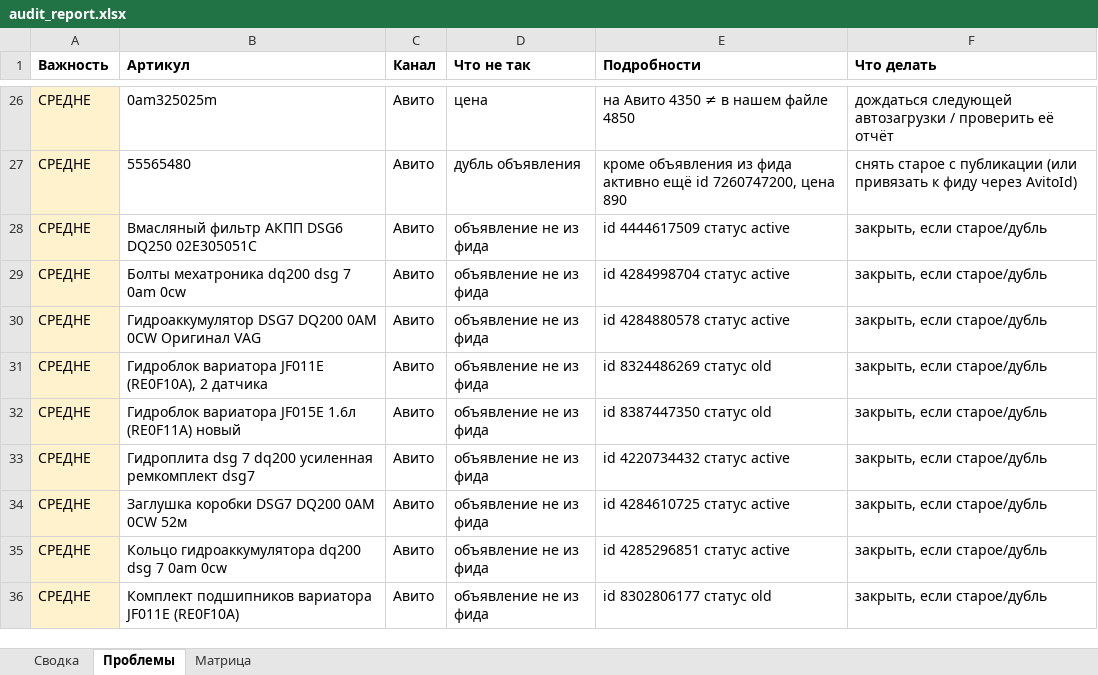
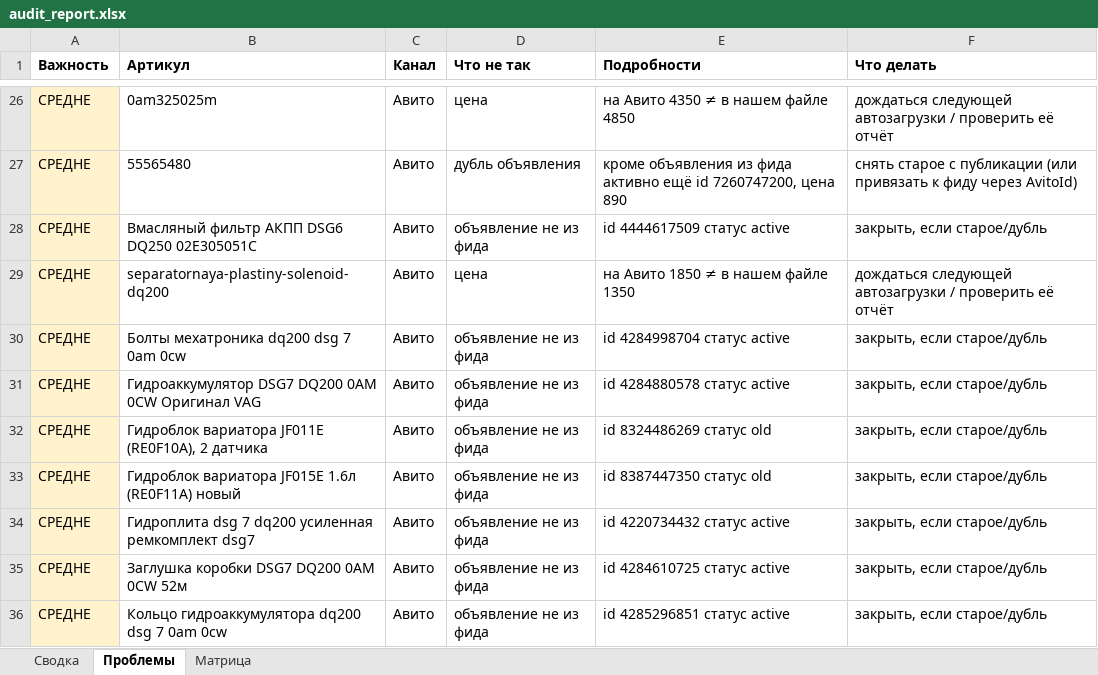
Before and after one commit to antongrigorenko844-prog/marketplace-agent, an Excel workbook: data/audit_report.xlsx, sheet Проблемы, drawn as a sheet; only a part is shown, gaps mark what is left out; the shorter side is filled out with more unchanged rows; values as stored, in another font and other column widths than the file's, no borders; the diff names each change by its address in the sheet, - before the commit and + after, or states it on an @@ line.

```diff
--- a/data/audit_report.xlsx (sheet Проблемы)
+++ b/data/audit_report.xlsx (sheet Проблемы)
+row 29: СРЕДНЕ | separatornaya-plastiny-solenoid-dq200 | Авито | цена | на Авито 1850 ≠ в нашем файле 1350 | дождаться следующей автозагрузки / проверить её отчёт
```
Also changed, not shown: sheet Сводка, data/avito_feed.xlsx, data/avito_photos.xlsx, 15 other files.
